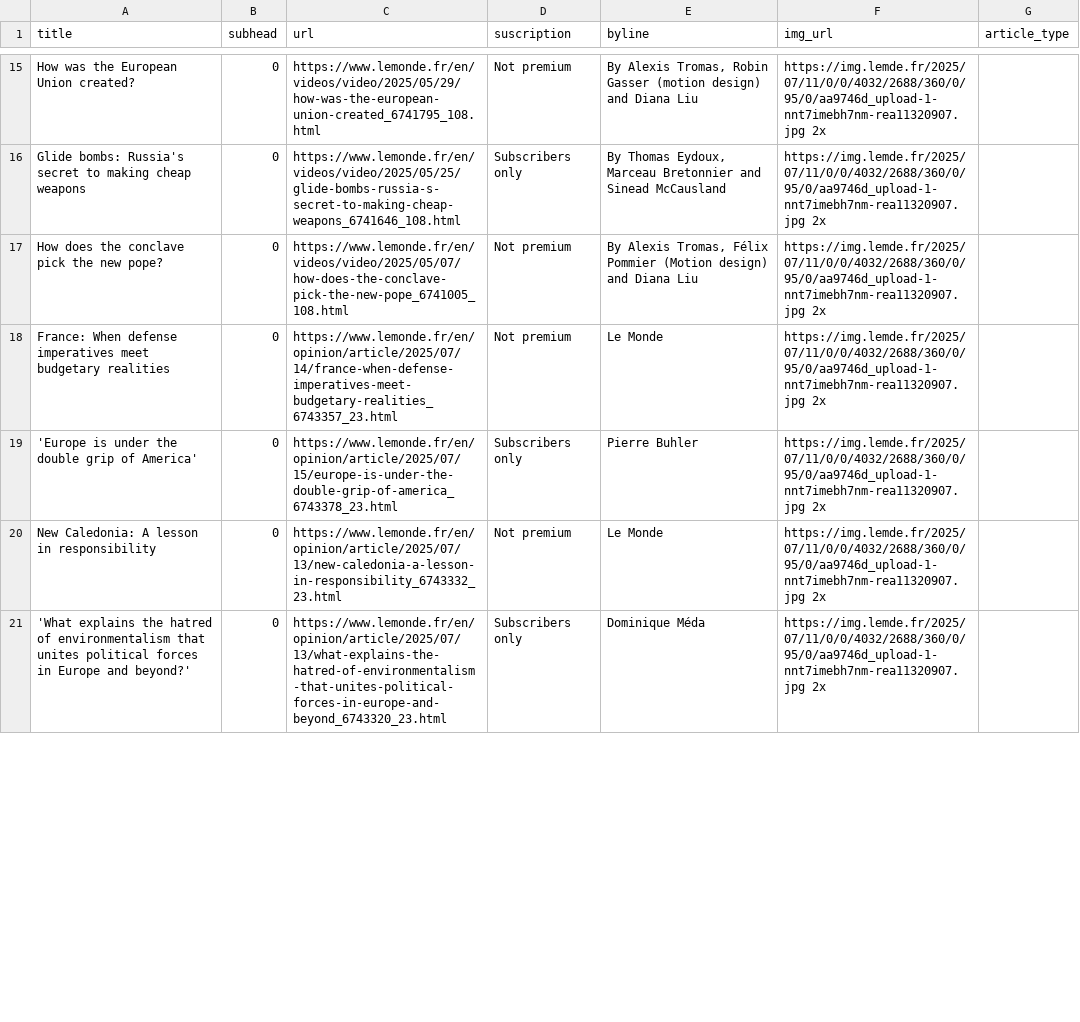
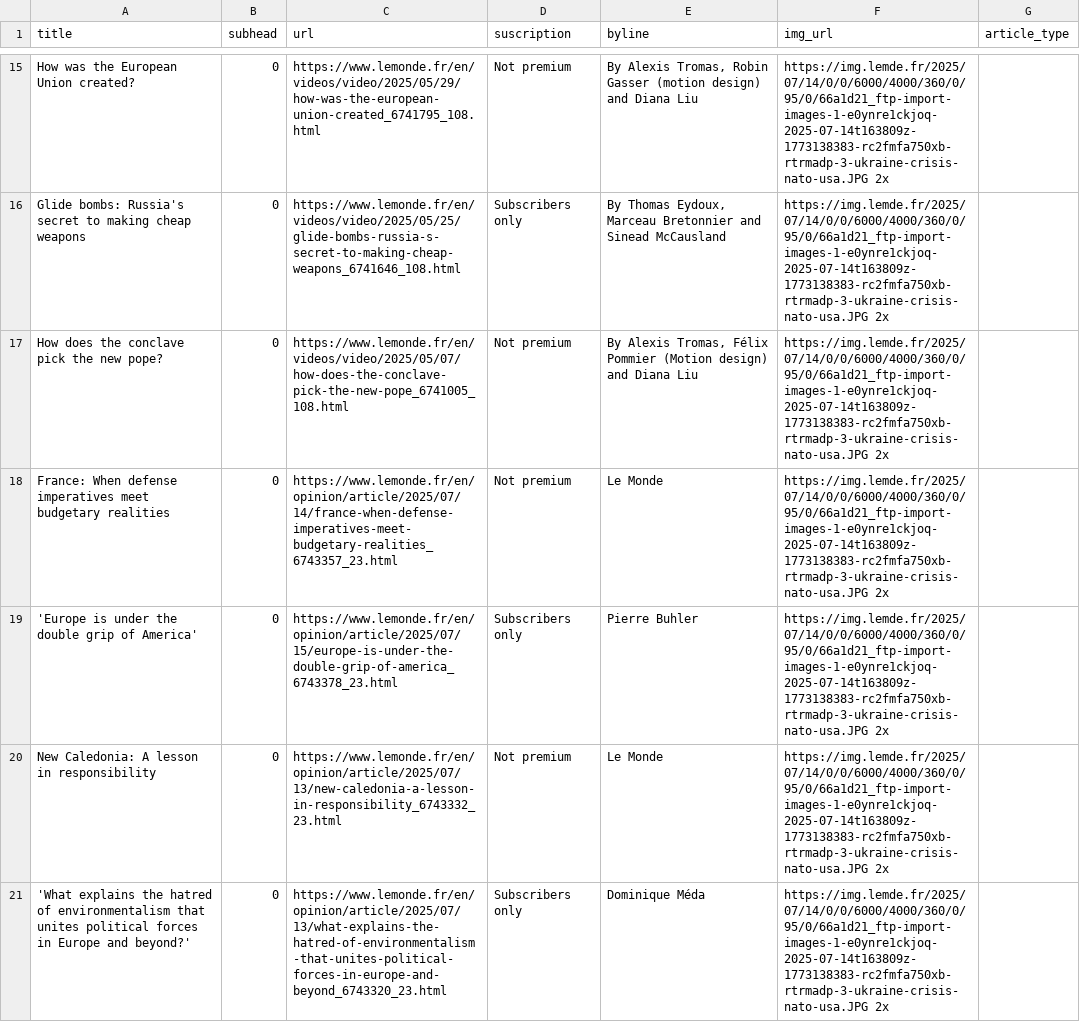
Before and after one commit to tefaceli/LEDE-homework-scraping, a CSV file: le_monde.csv, drawn as a sheet; only a part is shown, gaps mark what is left out; the diff covers the shown part only; the diff names each change by its address in the sheet, - before the commit and + after, or states it on an @@ line.

```diff
--- a/le_monde.csv
+++ b/le_monde.csv
-F15:F21 (img_url): https://img.lemde.fr/2025/07/11/0/0/4032/2688/360/0/95/0/aa9746d_upload-1-nnt7imebh7nm-rea11320907.jpg 2x
+F15:F21 (img_url): https://img.lemde.fr/2025/07/14/0/0/6000/4000/360/0/95/0/66a1d21_ftp-import-images-1-e0ynre1ckjoq-2025-07-14t163809z-1773138383-rc2fmfa750xb-rtrmadp-3-ukraine-crisis-nato-usa.JPG 2x
```
Also changed, not shown: 9 added rows, 9 removed rows and 40 edited cells elsewhere in this file.
